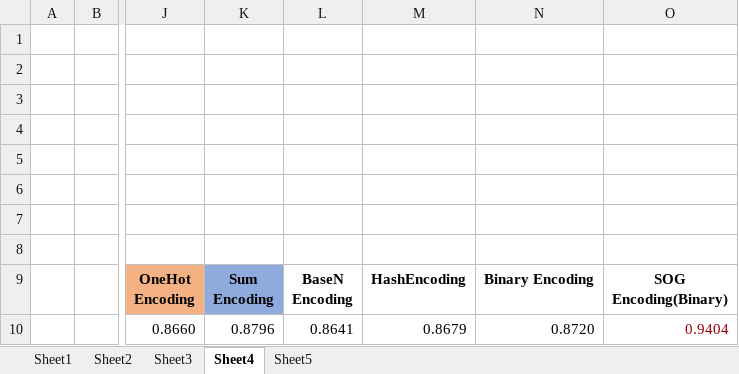
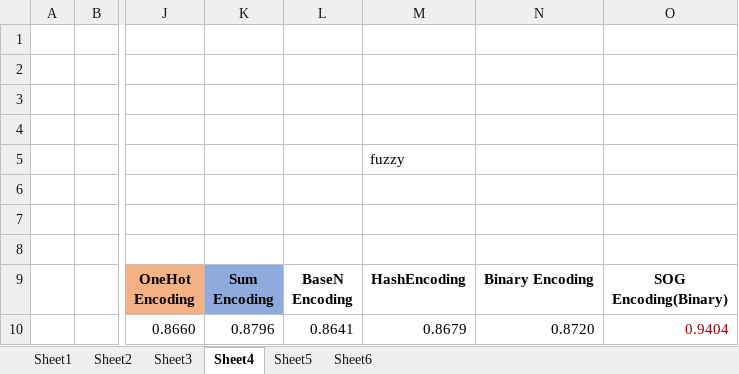
Before and after one commit to foolishfool/JupyterNotebook, an Excel workbook: SOM/NewSomExperiment.xlsx, sheet Sheet4, drawn as a sheet; only a part is shown, gaps mark what is left out; values as stored, in another font and other column widths than the file's, no borders; the diff names each change by its address in the sheet, - before the commit and + after, or states it on an @@ line.

```diff
--- a/SOM/NewSomExperiment.xlsx (sheet Sheet4)
+++ b/SOM/NewSomExperiment.xlsx (sheet Sheet4)
+sheet tab: Sheet6
-M5: (empty)
+M5: fuzzy
```
Also changed, not shown: sheet Sheet5.
